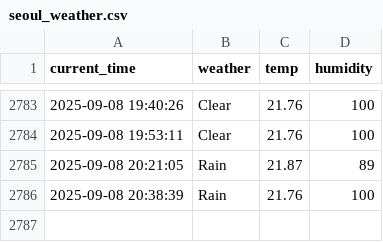
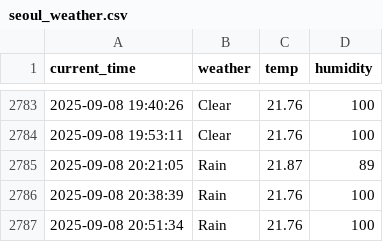
Before and after one commit to simjaehoon1/seoul_weather_5m, a CSV file: seoul_weather.csv, drawn as a sheet; only a part is shown, gaps mark what is left out.

```diff
--- a/seoul_weather.csv
+++ b/seoul_weather.csv
@@ -2786 +2786,2 @@ current_time,weather,temp,humidity
 2025-09-08 20:38:39,Rain,21.76,100
+2025-09-08 20:51:34,Rain,21.76,100
```
